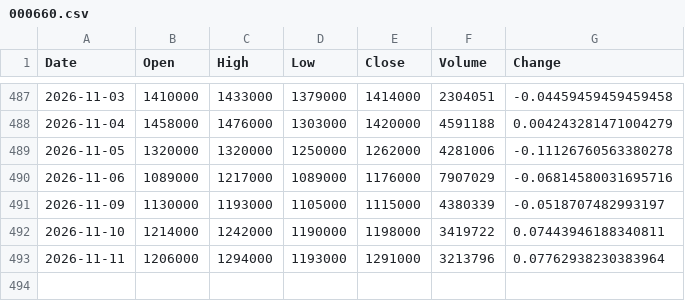
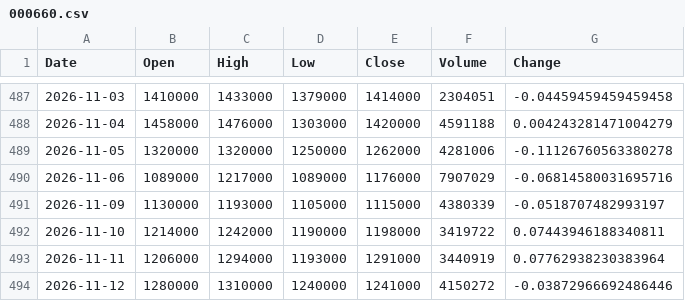
Before and after one commit to uavsky-sys/krx-data, a CSV file: data/history/000660.csv, drawn as a sheet; only a part is shown, gaps mark what is left out.

Commit message:
data: 2026-11-13 02:03 KST

```diff
--- a/data/history/000660.csv
+++ b/data/history/000660.csv
@@ -492,2 +492,3 @@
 2026-11-10,1214000,1242000,1190000,1198000,3419722,0.07443946188340811
-2026-11-11,1206000,1294000,1193000,1291000,3213796,0.07762938230383964
+2026-11-11,1206000,1294000,1193000,1291000,3440919,0.07762938230383964
+2026-11-12,1280000,1310000,1240000,1241000,4150272,-0.03872966692486446
```
Also changed, not shown: data/history/005930.csv, data/history/082270.csv, 8 other files.
